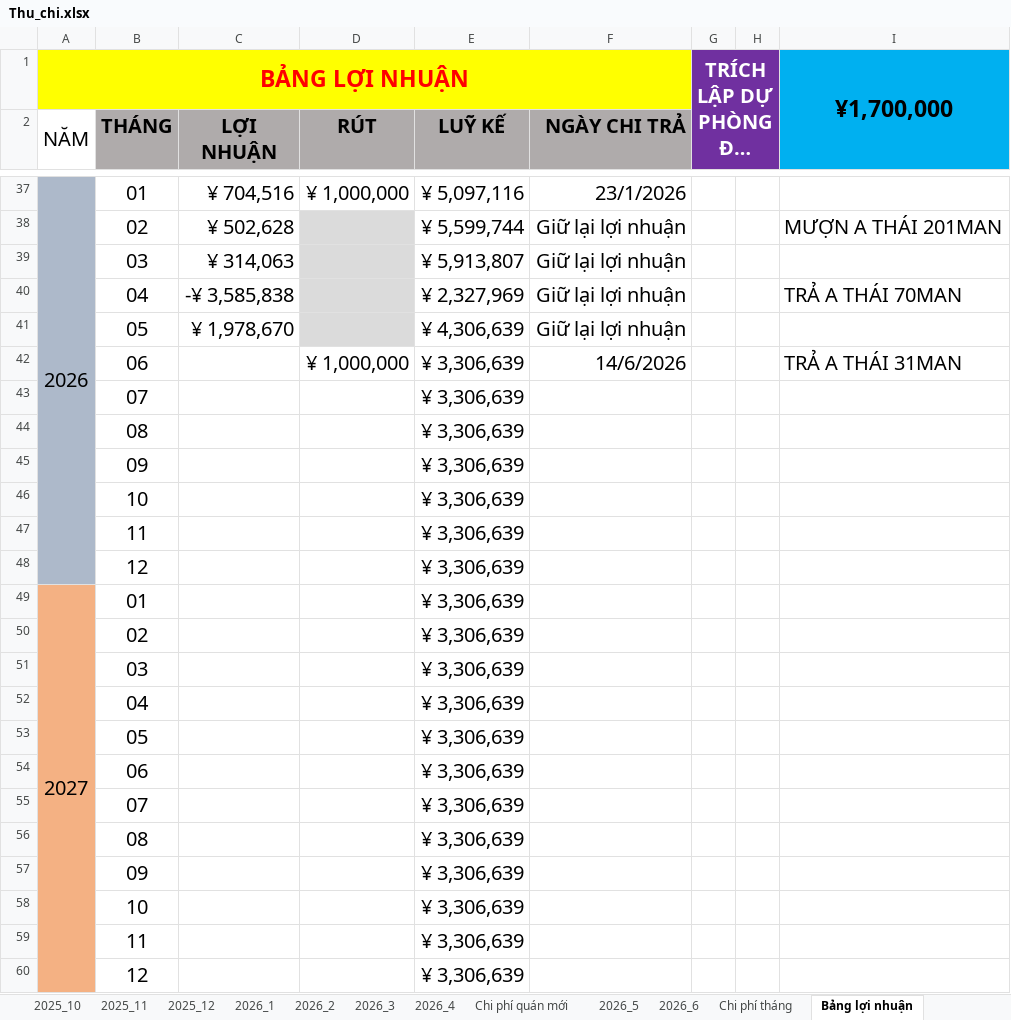
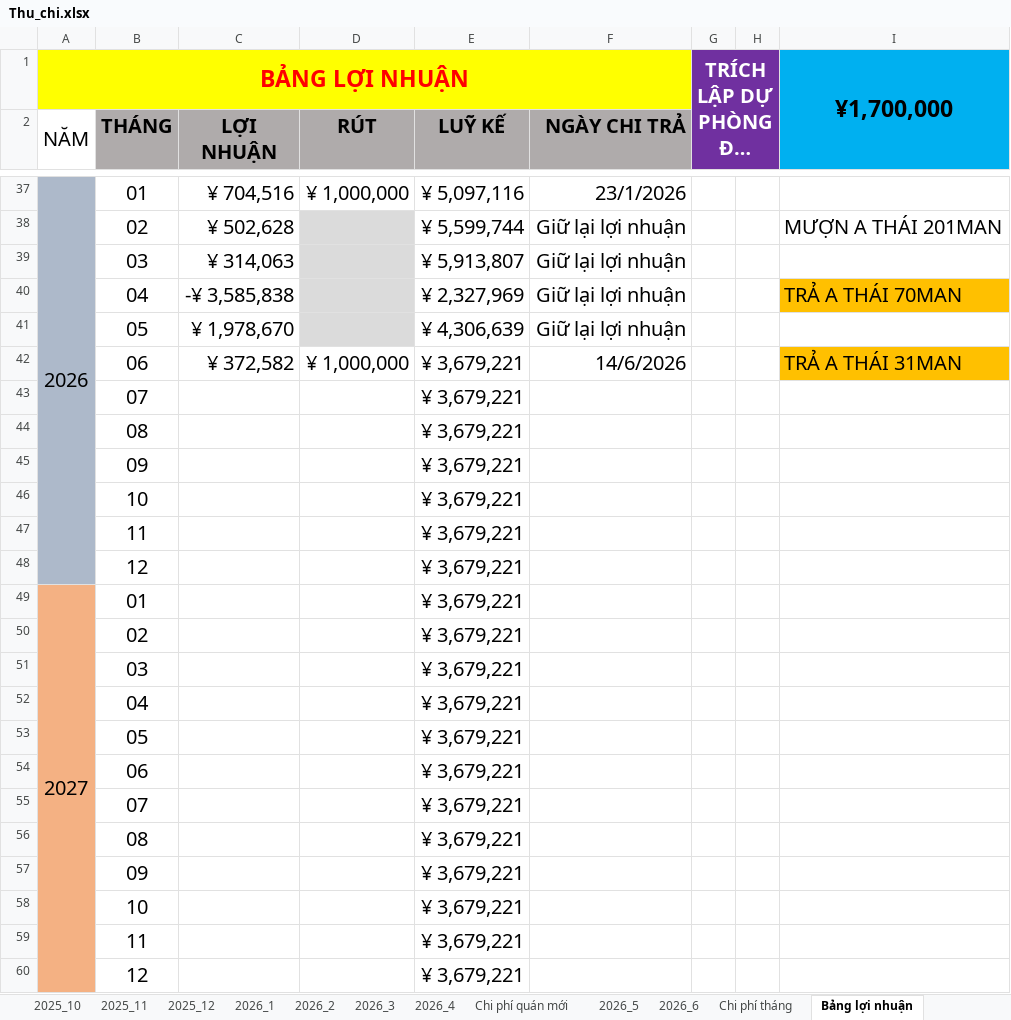
Before and after one commit to dnghia1908/backup-PC, an Excel workbook: Tạp hóa/Quản lý/Thu_chi.xlsx, sheet Bảng lợi nhuận, drawn as a sheet; only a part is shown, gaps mark what is left out; long unchanged cells end in …; values as stored, in another font and other column widths than the file's, no borders; conditional formats not drawn; the diff names each change by its address in the sheet, - before the commit and + after, or states it on an @@ line.

```diff
--- a/Tạp hóa/Quản lý/Thu_chi.xlsx (sheet Bảng lợi nhuận)
+++ b/Tạp hóa/Quản lý/Thu_chi.xlsx (sheet Bảng lợi nhuận)
-I40 fill: none
+I40 fill: #FFC000
-C42 (LỢI NHUẬN): (empty)
+C42 (LỢI NHUẬN): ¥ 372,582
-E42:E60 (LUỸ KẾ): ¥ 3,306,639
+E42:E60 (LUỸ KẾ): ¥ 3,679,221
-I42 fill: none
+I42 fill: #FFC000
```
Also changed, not shown: sheet 2026_6, sheet Chi phí tháng.
